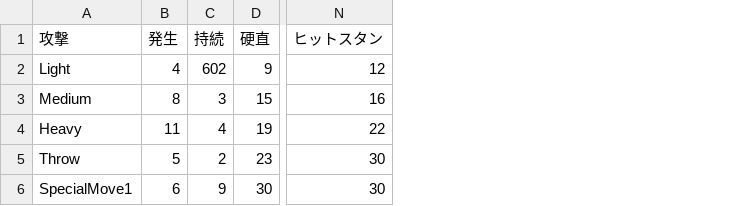
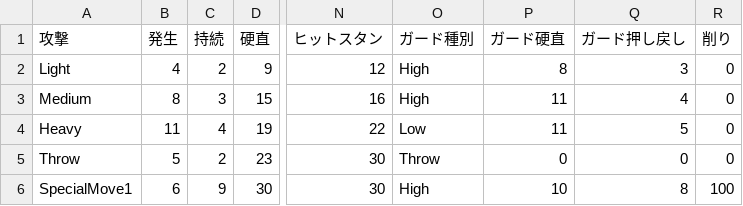
Before and after one commit to Yuuya-z1n/FightingGame, a CSV file: Fighting Game/Assets/Resources/test.csv, drawn as a sheet; only a part is shown, gaps mark what is left out; the diff names each change by its address in the sheet, - before the commit and + after, or states it on an @@ line.

```diff
--- a/Fighting Game/Assets/Resources/test.csv
+++ b/Fighting Game/Assets/Resources/test.csv
+column O (ガード種別), rows 2-6: High | High | Low | Throw | High
+column P (ガード硬直), rows 2-6: 8 | 11 | 11 | 0 | 10
+column Q (ガード押し戻し), rows 2-6: 3 | 4 | 5 | 0 | 8
+column R (削り), rows 2-6: 0 | 0 | 0 | 0 | 100
-C2 (持続): 602
+C2 (持続): 2
```
Also changed, not shown: 19 other files.
